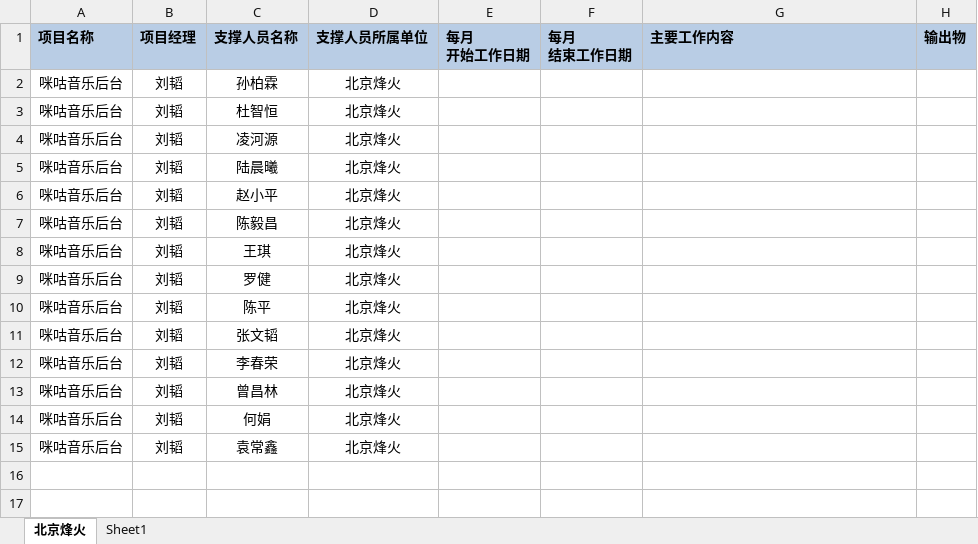
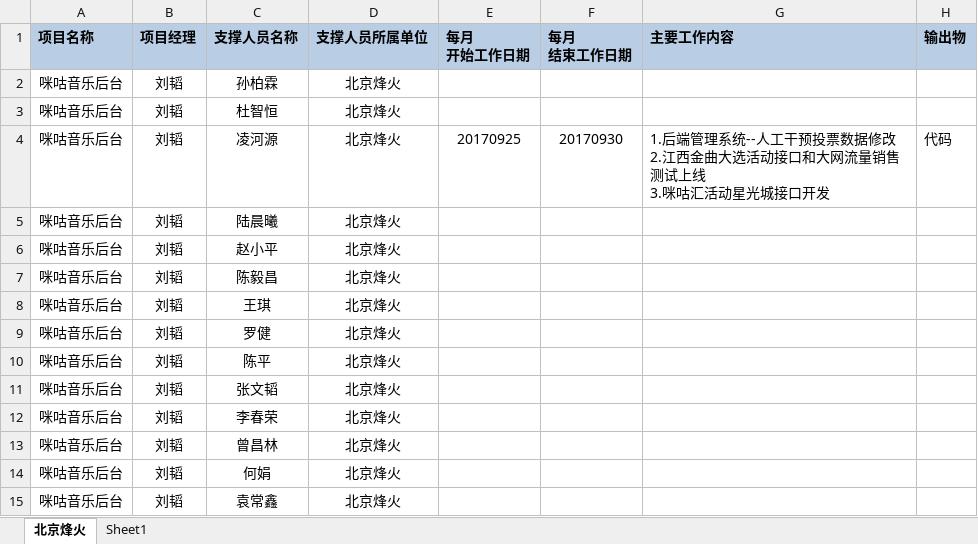
Before and after one commit to just-forking/weekReport, an Excel workbook: 20170929周报/技术支撑服务人员周报日报-20170929.xlsx, sheet 北京烽火, drawn as a sheet; values as stored, in another font and other column widths than the file's, no borders; ↵ is a line break in a cell; the diff names each change by its address in the sheet, - before the commit and + after, or states it on an @@ line.

```diff
--- a/20170929周报/技术支撑服务人员周报日报-20170929.xlsx (sheet 北京烽火)
+++ b/20170929周报/技术支撑服务人员周报日报-20170929.xlsx (sheet 北京烽火)
-E4 (每月 开始工作日期): (empty)
+E4 (每月 开始工作日期): 20170925
-F4 (每月 结束工作日期): (empty)
+F4 (每月 结束工作日期): 20170930
-G4 (主要工作内容): (empty)
+G4 (主要工作内容): 1.后端管理系统--人工干预投票数据修改 ↵ 2.江西金曲大选活动接口和大网流量销售测试上线 ↵ 3.咪咕汇活动星光城接口开发
-H4 (输出物): (empty)
+H4 (输出物): 代码
```
Also changed, not shown: 20170908周报/技术支撑服务人员周报日报-20170908.xlsx, 20170915周报/技术支撑服务人员周报日报-20170915.xlsx, 1 other file.
